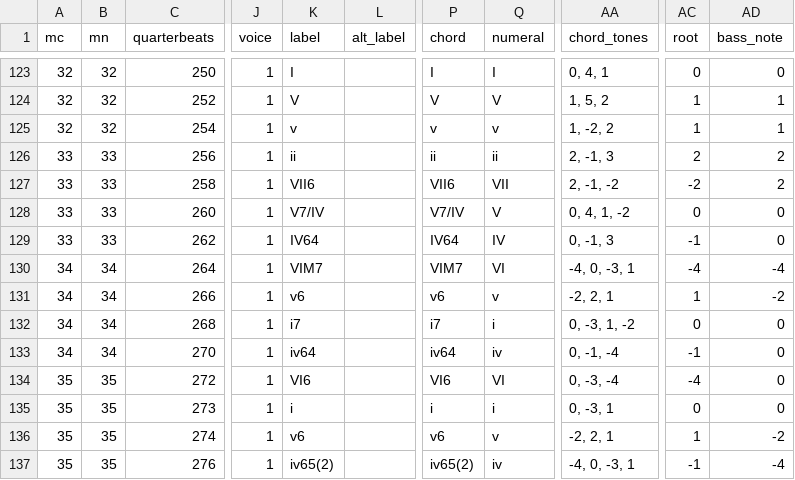
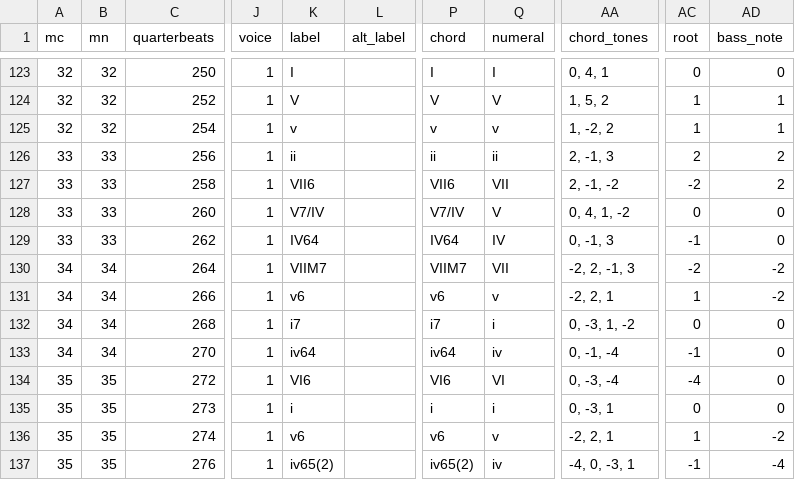
Before and after one commit to DCMLab/frescobaldi_fiori_musicali, a TSV file: harmonies/12.29_Recercar_cromaticho_post_il_Credo.harmonies.tsv, drawn as a sheet; only a part is shown, gaps mark what is left out; the diff names each change by its address in the sheet, - before the commit and + after, or states it on an @@ line.

Commit message:
34: VIM7 => VIIM7

```diff
--- a/harmonies/12.29_Recercar_cromaticho_post_il_Credo.harmonies.tsv
+++ b/harmonies/12.29_Recercar_cromaticho_post_il_Credo.harmonies.tsv
-K130 (label): VIM7
+K130 (label): VIIM7
-P130 (chord): VIM7
+P130 (chord): VIIM7
-Q130 (numeral): VI
+Q130 (numeral): VII
-AA130 (chord_tones): -4, 0, -3, 1
+AA130 (chord_tones): -2, 2, -1, 3
-AC130 (root): -4
+AC130 (root): -2
-AD130 (bass_note): -4
+AD130 (bass_note): -2
```
Also changed, not shown: chords/12.29_Recercar_cromaticho_post_il_Credo.chords.tsv, metadata.tsv, 8 other files.
